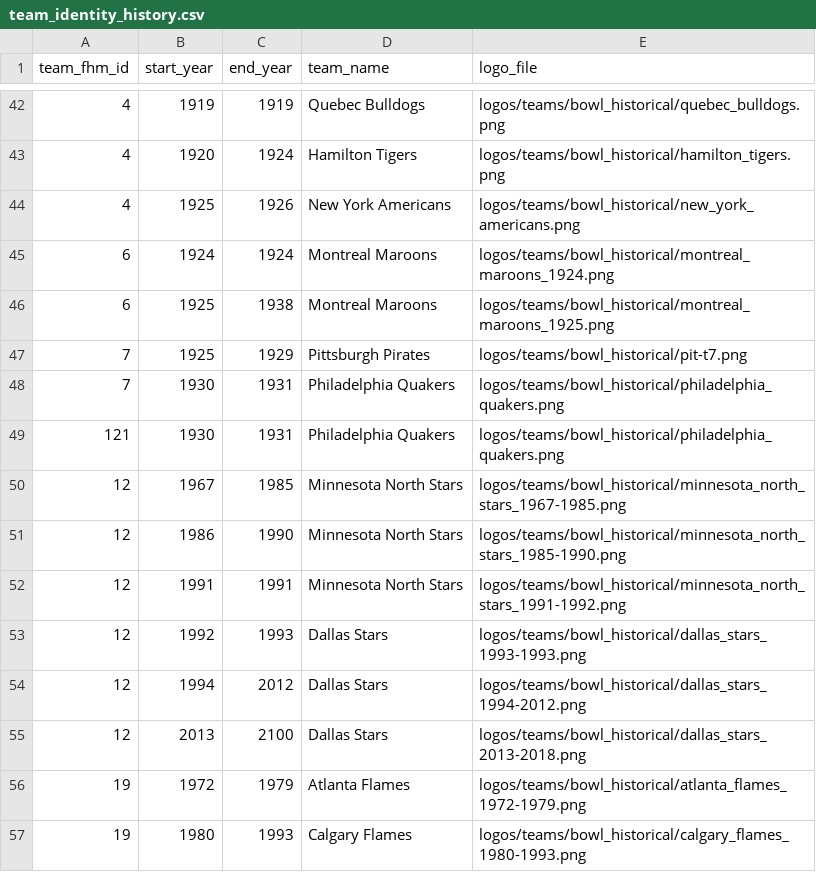
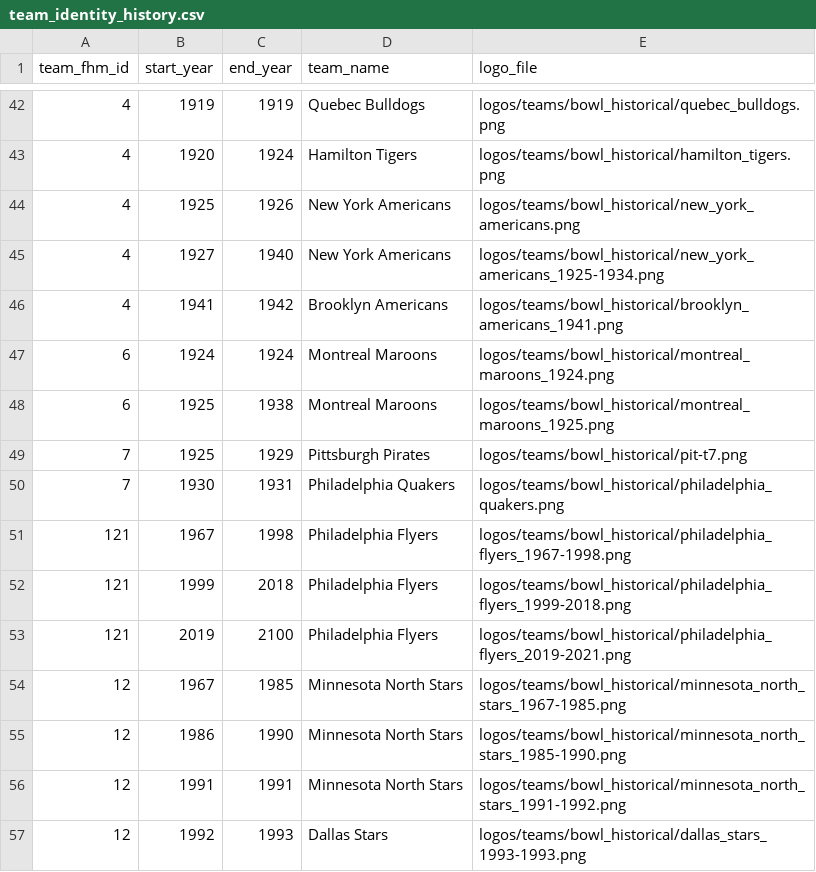
Before and after one commit to BoiledEgg1974/boys-of-winter-hockey-website, a CSV file: data/imports/raw/bowl_historical/team_identity_history.csv, drawn as a sheet; only a part is shown, gaps mark what is left out; the shorter side is filled out with more unchanged rows.

```diff
--- a/data/imports/raw/bowl_historical/team_identity_history.csv
+++ b/data/imports/raw/bowl_historical/team_identity_history.csv
@@ -44,2 +44,4 @@ team_fhm_id,start_year,end_year,team_name,logo_file
 4,1925,1926,New York Americans,logos/teams/bowl_historical/new_york_americans.png
+4,1927,1940,New York Americans,logos/teams/bowl_historical/new_york_americans_1925-1934.png
+4,1941,1942,Brooklyn Americans,logos/teams/bowl_historical/brooklyn_americans_1941.png
 6,1924,1924,Montreal Maroons,logos/teams/bowl_historical/montreal_maroons_1924.png
@@ -48,3 +50,5 @@ team_fhm_id,start_year,end_year,team_name,logo_file
 7,1930,1931,Philadelphia Quakers,logos/teams/bowl_historical/philadelphia_quakers.png
-121,1930,1931,Philadelphia Quakers,logos/teams/bowl_historical/philadelphia_quakers.png
+121,1967,1998,Philadelphia Flyers,logos/teams/bowl_historical/philadelphia_flyers_1967-1998.png
+121,1999,2018,Philadelphia Flyers,logos/teams/bowl_historical/philadelphia_flyers_1999-2018.png
+121,2019,2100,Philadelphia Flyers,logos/teams/bowl_historical/philadelphia_flyers_2019-2021.png
 12,1967,1985,Minnesota North Stars,logos/teams/bowl_historical/minnesota_north_stars_1967-1985.png
```
Also changed, not shown: data/imports/raw/bowl_cap/boxscore_summary.csv, data/imports/raw/bowl_cap/player_goalie_career_stats_ps.csv, 30 other files.
